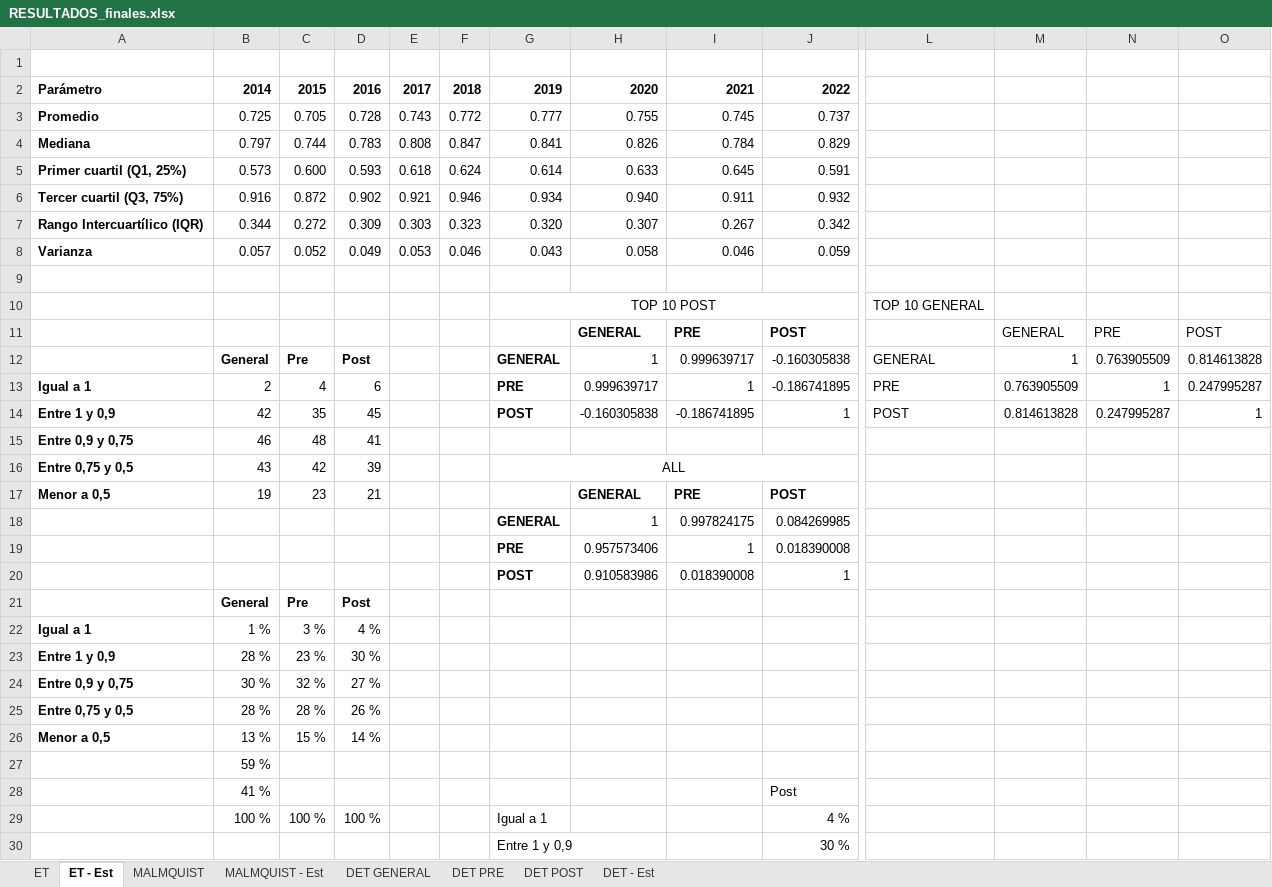
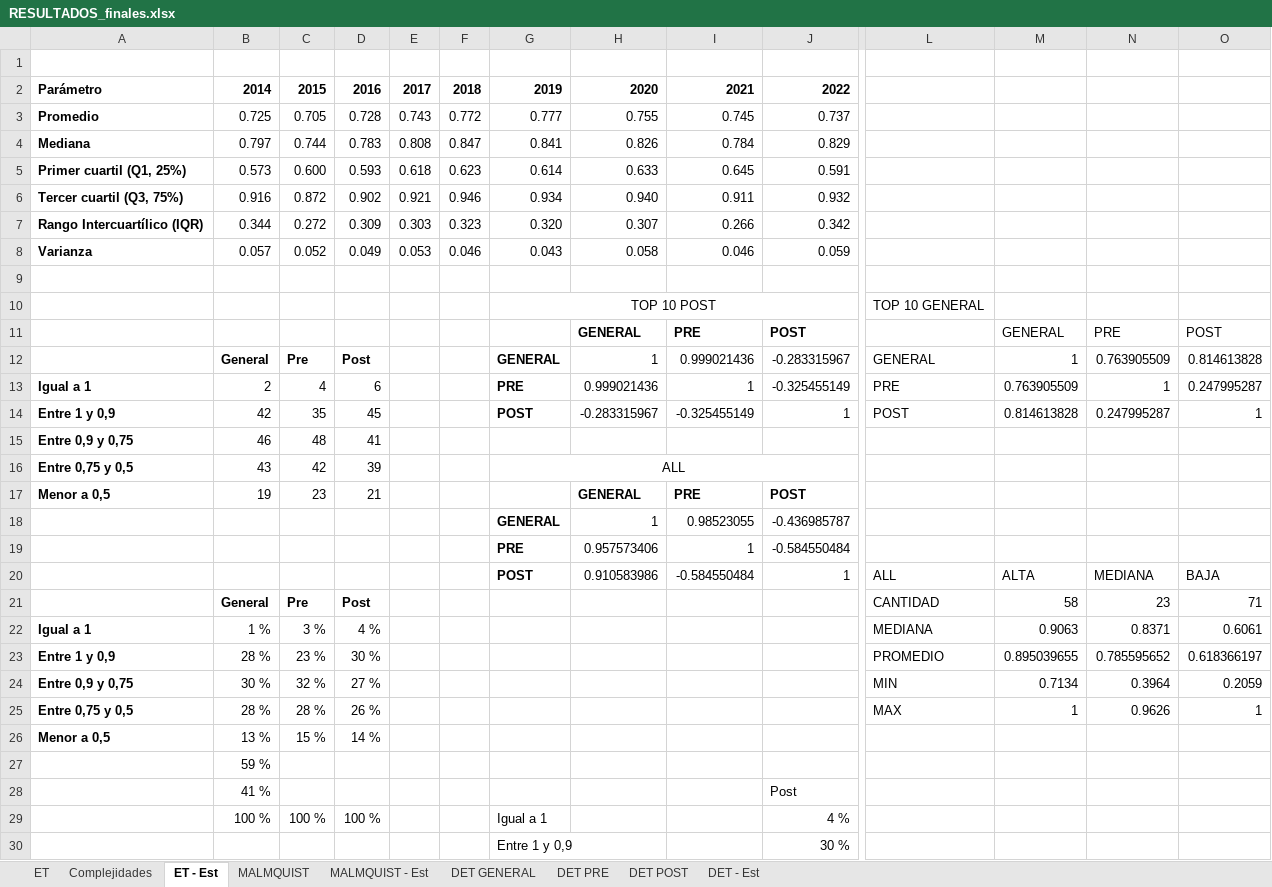
Before and after one commit to dominiqueOsswald/memoria_2024, an Excel workbook: Memoria/RESULTADOS/RESULTADOS_finales.xlsx, sheet ET - Est, drawn as a sheet; only a part is shown, gaps mark what is left out; values as stored, in another font and other column widths than the file's, no borders; removed rows and columns are numbered as before the commit, all else as after; rows hold the shown columns only; the diff names each change by its address in the sheet, - before the commit and + after, or states it on an @@ line.

```diff
--- a/Memoria/RESULTADOS/RESULTADOS_finales.xlsx (sheet ET - Est)
+++ b/Memoria/RESULTADOS/RESULTADOS_finales.xlsx (sheet ET - Est)
+sheet tab: Complejidades
-F5: 0.624
+F5: 0.623
-I7: 0.267
+I7: 0.266
-I12: 0.999639717
+I12: 0.999021436
-J12: -0.160305838
+J12: -0.283315967
-H13: 0.999639717
+H13: 0.999021436
-J13: -0.186741895
+J13: -0.325455149
-H14: -0.160305838
+H14: -0.283315967
-I14: -0.186741895
+I14: -0.325455149
-I18: 0.997824175
+I18: 0.98523055
-J18: 0.084269985
+J18: -0.436985787
-J19: 0.018390008
+J19: -0.584550484
-row 20:  |  |  |  |  |  | POST | 0.910583986 | 0.018390008 | 1
-row 21:  | General | Pre | Post
+row 20:  |  |  |  |  |  | POST | 0.910583986 | -0.584550484 | 1 | ALL | ALTA | MEDIANA | BAJA
+row 21:  | General | Pre | Post |  |  |  |  |  |  | CANTIDAD | 58 | 23 | 71
-L22: (empty)
+L22: MEDIANA
-M22: (empty)
+M22: 0.9063
-N22: (empty)
+N22: 0.8371
-O22: (empty)
+O22: 0.6061
-L23: (empty)
+L23: PROMEDIO
-M23: (empty)
+M23: 0.895039655
-N23: (empty)
+N23: 0.785595652
-O23: (empty)
+O23: 0.618366197
-L24: (empty)
+L24: MIN
-M24: (empty)
+M24: 0.7134
-N24: (empty)
+N24: 0.3964
-O24: (empty)
+O24: 0.2059
-L25: (empty)
+L25: MAX
-M25: (empty)
+M25: 1
-N25: (empty)
+N25: 0.9626
-O25: (empty)
+O25: 1
```
Also changed, not shown: sheet ET, hidden cells, 2 other files.
